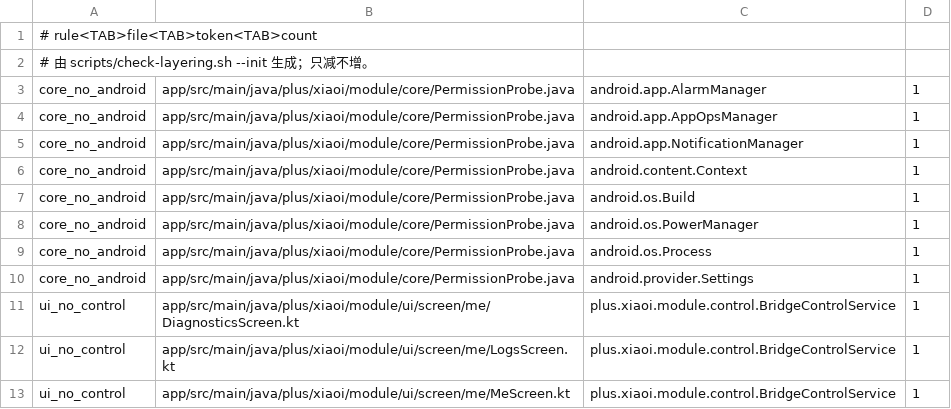
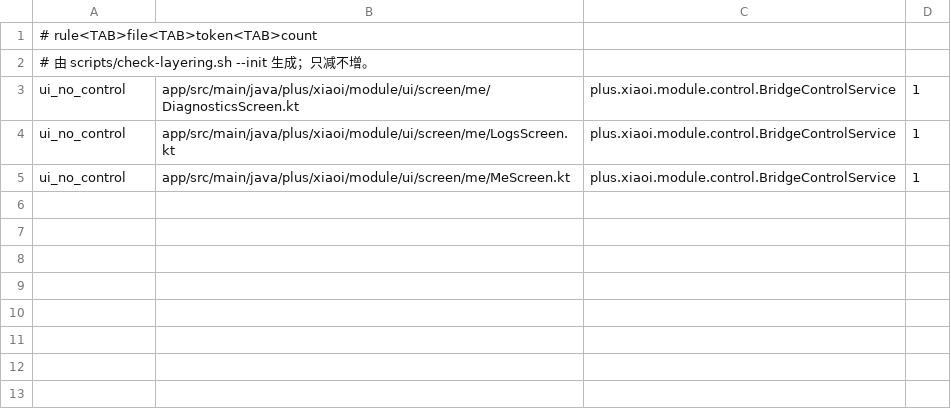
Before and after one commit to xuanyuanluoxue/xiaoi-plus, a TSV file: scripts/layering-baseline.tsv, drawn as a sheet; the diff names each change by its address in the sheet, - before the commit and + after, or states it on an @@ line.

Commit message:
refactor(layering2): WP10 新建 :platform，:app 降为壳
- 新增 :platform Android library（namespace plus.xiaoi.module.platform），搬入 30 个适配器：
  ConfigRepository/ConfigSync/Prefs/Bridge/BridgeLifecycle/控制面 Binder/AgentService/
  执行器/通知/PermissionProbe/ShareProvider/ThemeManager/Logs/Xposed 宿主实现
- :app 只剩 AndroidManifest + res + MainActivity.kt + Hook.java
- Xposed 编译桩改由 :platform 产出，:app compileOnly 复用同一个 jar
- 新增 AppLaunch.intent(ctx)：下层按包名打开设置页，不再引用 MainActivity 类
- :platform 的 R 生成在 .platform 包；4 个通知处改 import platform.R；ic_xiaoi 移入 platform/res
- 新增 platform_no_compose / platform_no_miuix / platform_no_ui 门禁；分层基线 11 -> 3 行
  （PermissionProbe 的 8 条 core_no_android 随搬迁清零）

```diff
--- a/scripts/layering-baseline.tsv
+++ b/scripts/layering-baseline.tsv
-row 3: core_no_android | app/src/main/java/plus/xiaoi/module/core/PermissionProbe.java | android.app.AlarmManager | 1
-row 4: core_no_android | app/src/main/java/plus/xiaoi/module/core/PermissionProbe.java | android.app.AppOpsManager | 1
-row 5: core_no_android | app/src/main/java/plus/xiaoi/module/core/PermissionProbe.java | android.app.NotificationManager | 1
-row 6: core_no_android | app/src/main/java/plus/xiaoi/module/core/PermissionProbe.java | android.content.Context | 1
-row 7: core_no_android | app/src/main/java/plus/xiaoi/module/core/PermissionProbe.java | android.os.Build | 1
-row 8: core_no_android | app/src/main/java/plus/xiaoi/module/core/PermissionProbe.java | android.os.PowerManager | 1
-row 9: core_no_android | app/src/main/java/plus/xiaoi/module/core/PermissionProbe.java | android.os.Process | 1
-row 10: core_no_android | app/src/main/java/plus/xiaoi/module/core/PermissionProbe.java | android.provider.Settings | 1
```
Also changed, not shown: 46 other files.
